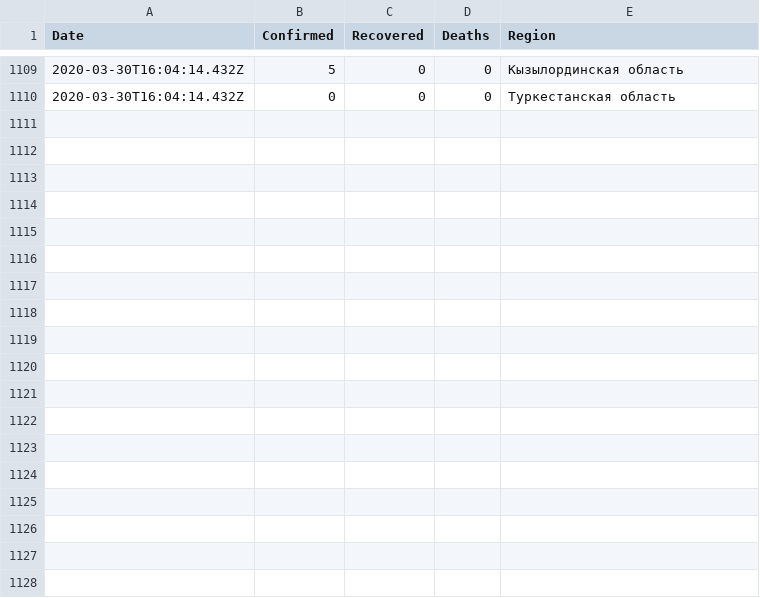
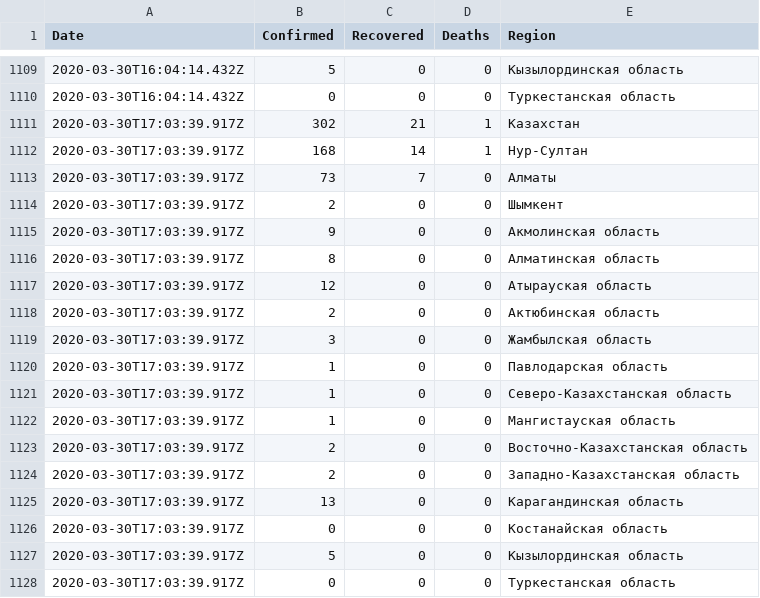
Before and after one commit to open-data-kazakhstan/covid-19-kz, a CSV file: data/kz.csv, drawn as a sheet; only a part is shown, gaps mark what is left out; the diff names each change by its address in the sheet, - before the commit and + after, or states it on an @@ line.

```diff
--- a/data/kz.csv
+++ b/data/kz.csv
+row 1111: 2020-03-30T17:03:39.917Z | 302 | 21 | 1 | Казахстан
+row 1112: 2020-03-30T17:03:39.917Z | 168 | 14 | 1 | Нур-Султан
+row 1113: 2020-03-30T17:03:39.917Z | 73 | 7 | 0 | Алматы
+row 1114: 2020-03-30T17:03:39.917Z | 2 | 0 | 0 | Шымкент
+row 1115: 2020-03-30T17:03:39.917Z | 9 | 0 | 0 | Акмолинская область
+row 1116: 2020-03-30T17:03:39.917Z | 8 | 0 | 0 | Алматинская область
+row 1117: 2020-03-30T17:03:39.917Z | 12 | 0 | 0 | Атырауская область
+row 1118: 2020-03-30T17:03:39.917Z | 2 | 0 | 0 | Актюбинская область
+row 1119: 2020-03-30T17:03:39.917Z | 3 | 0 | 0 | Жамбылская область
+row 1120: 2020-03-30T17:03:39.917Z | 1 | 0 | 0 | Павлодарская область
+row 1121: 2020-03-30T17:03:39.917Z | 1 | 0 | 0 | Северо-Казахстанская область
+row 1122: 2020-03-30T17:03:39.917Z | 1 | 0 | 0 | Мангистауская область
+row 1123: 2020-03-30T17:03:39.917Z | 2 | 0 | 0 | Восточно-Казахстанская область
+row 1124: 2020-03-30T17:03:39.917Z | 2 | 0 | 0 | Западно-Казахстанская область
+row 1125: 2020-03-30T17:03:39.917Z | 13 | 0 | 0 | Карагандинская область
+row 1126: 2020-03-30T17:03:39.917Z | 0 | 0 | 0 | Костанайская область
+row 1127: 2020-03-30T17:03:39.917Z | 5 | 0 | 0 | Кызылординская область
+row 1128: 2020-03-30T17:03:39.917Z | 0 | 0 | 0 | Туркестанская область
```
